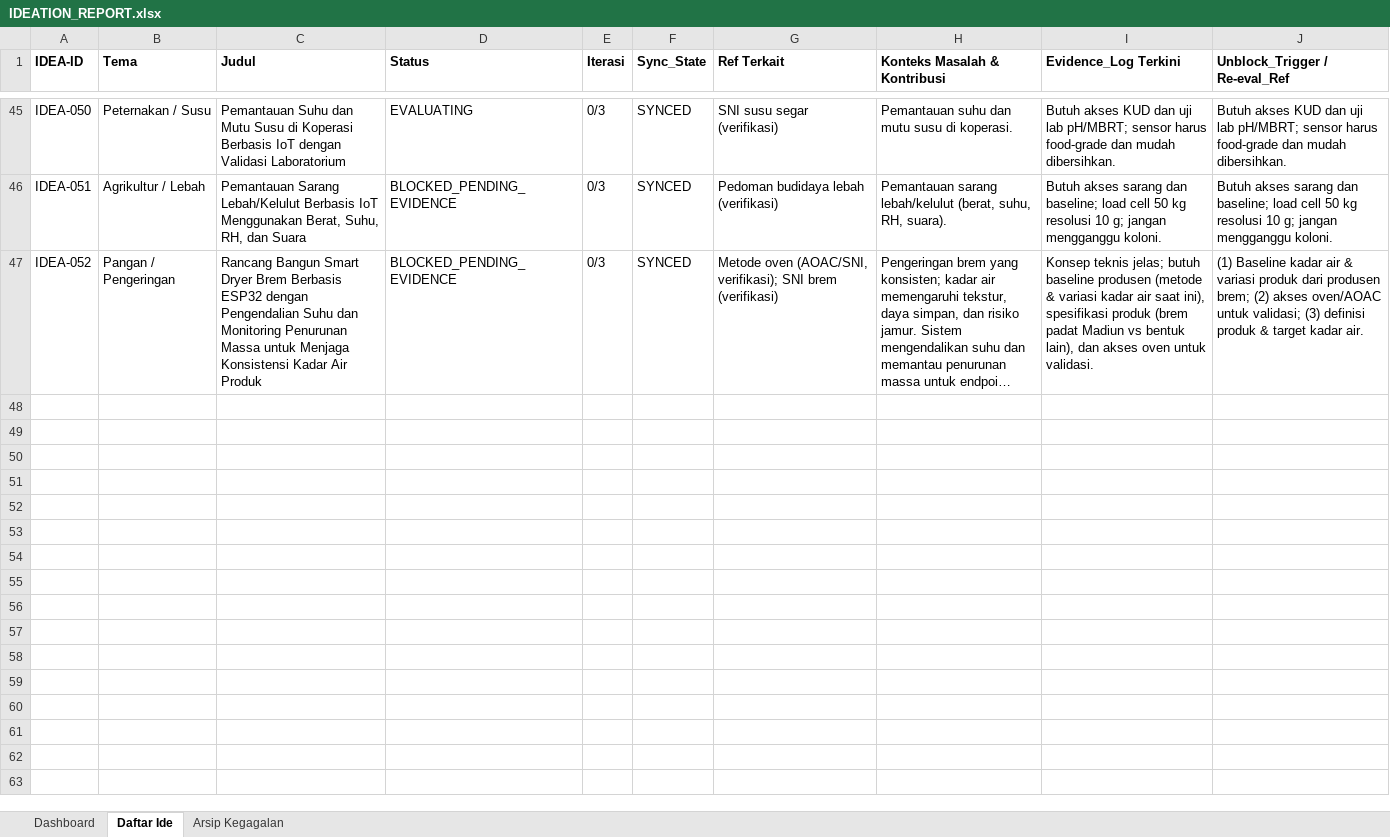
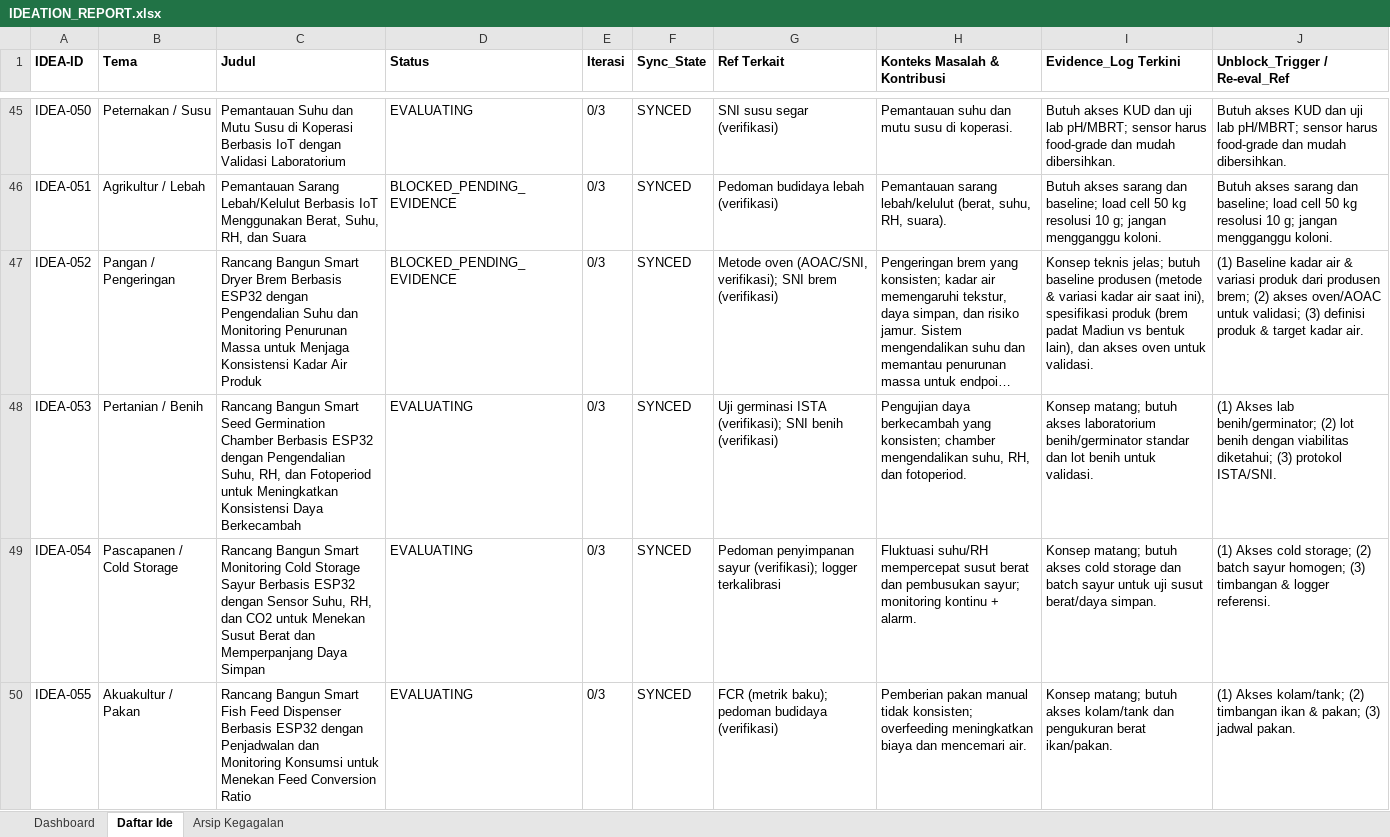
Before and after one commit to Kaoru-ko/mylastsemesteridea, an Excel workbook: IDEATION_REPORT.xlsx, sheet Daftar Ide, drawn as a sheet; only a part is shown, gaps mark what is left out; long unchanged cells end in …; values as stored, in another font and other column widths than the file's, no borders; the diff covers the shown part only; the diff names each change by its address in the sheet, - before the commit and + after, or states it on an @@ line.

```diff
--- a/IDEATION_REPORT.xlsx (sheet Daftar Ide)
+++ b/IDEATION_REPORT.xlsx (sheet Daftar Ide)
+row 48: IDEA-053 | Pertanian / Benih | Rancang Bangun Smart Seed Germination Chamber Berbasis ESP32 dengan Pengendalian Suhu, RH, dan Fotoperiod untuk Meningkatkan Konsistensi Daya Berkecambah | EVALUATING | 0/3 | SYNCED | Uji germinasi ISTA (verifikasi); SNI benih (verifikasi) | Pengujian daya berkecambah yang konsisten; chamber mengendalikan suhu, RH, dan fotoperiod. | Konsep matang; butuh akses laboratorium benih/germinator standar dan lot benih untuk validasi. | (1) Akses lab benih/germinator; (2) lot benih dengan viabilitas diketahui; (3) protokol ISTA/SNI.
+row 49: IDEA-054 | Pascapanen / Cold Storage | Rancang Bangun Smart Monitoring Cold Storage Sayur Berbasis ESP32 dengan Sensor Suhu, RH, dan CO2 untuk Menekan Susut Berat dan Memperpanjang Daya Simpan | EVALUATING | 0/3 | SYNCED | Pedoman penyimpanan sayur (verifikasi); logger terkalibrasi | Fluktuasi suhu/RH mempercepat susut berat dan pembusukan sayur; monitoring kontinu + alarm. | Konsep matang; butuh akses cold storage dan batch sayur untuk uji susut berat/daya simpan. | (1) Akses cold storage; (2) batch sayur homogen; (3) timbangan & logger referensi.
+row 50: IDEA-055 | Akuakultur / Pakan | Rancang Bangun Smart Fish Feed Dispenser Berbasis ESP32 dengan Penjadwalan dan Monitoring Konsumsi untuk Menekan Feed Conversion Ratio | EVALUATING | 0/3 | SYNCED | FCR (metrik baku); pedoman budidaya (verifikasi) | Pemberian pakan manual tidak konsisten; overfeeding meningkatkan biaya dan mencemari air. | Konsep matang; butuh akses kolam/tank dan pengukuran berat ikan/pakan. | (1) Akses kolam/tank; (2) timbangan ikan & pakan; (3) jadwal pakan.
```
Also changed, not shown: 2 added rows elsewhere in this sheet, sheet Dashboard, 5 other files.
